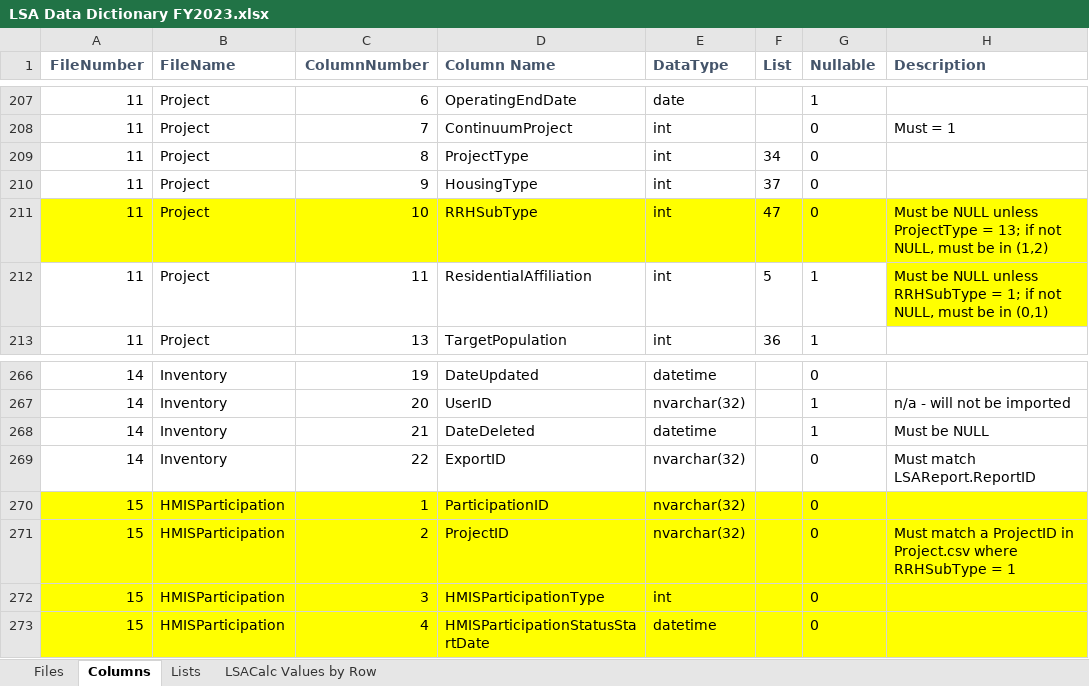
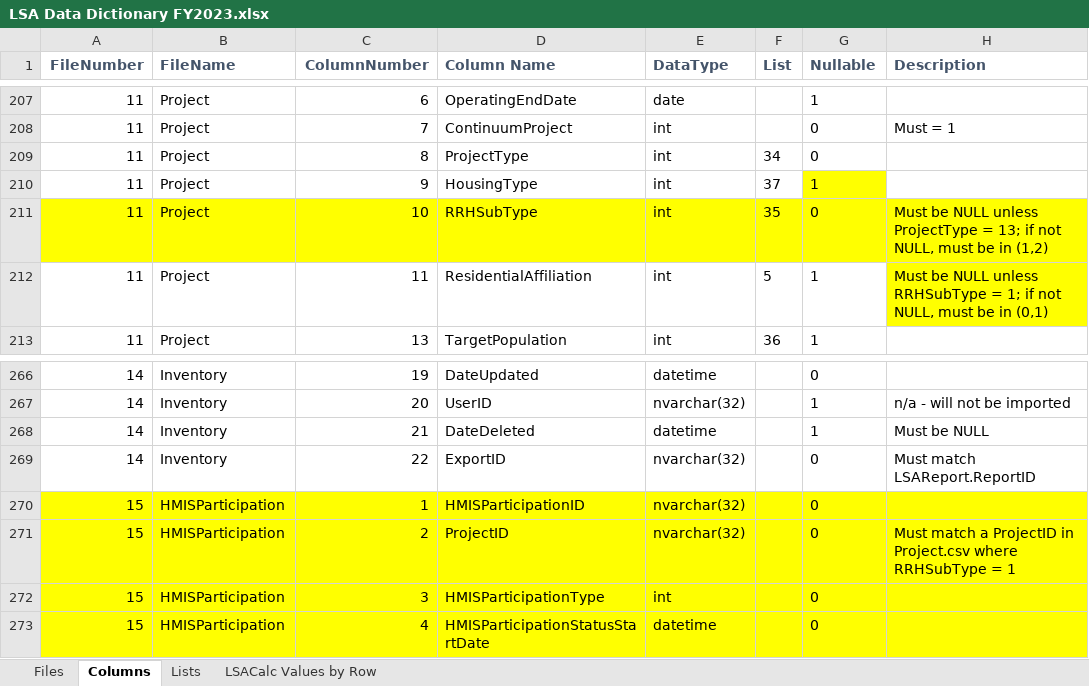
Before and after one commit to HMIS/LSASampleCode, an Excel workbook: LSA Data Dictionary FY2023.xlsx, sheet Columns, drawn as a sheet; only a part is shown, gaps mark what is left out; values as stored, in another font and other column widths than the file's, no borders; the diff names each change by its address in the sheet, - before the commit and + after, or states it on an @@ line.

Commit message:
Update LSA Data Dictionary FY2023.xlsx
Closes #1132
Closes #1133
HMISParticipationID column name change from most recent version of CSV

```diff
--- a/LSA Data Dictionary FY2023.xlsx (sheet Columns)
+++ b/LSA Data Dictionary FY2023.xlsx (sheet Columns)
-G210 (Nullable): 0
+G210 (Nullable): 1
-G210 fill: none
+G210 fill: #FFFF00
-F211 (List): 47
+F211 (List): 35
-D270 (Column Name): ParticipationID
+D270 (Column Name): HMISParticipationID
```
Also changed, not shown: sheet Lists.
